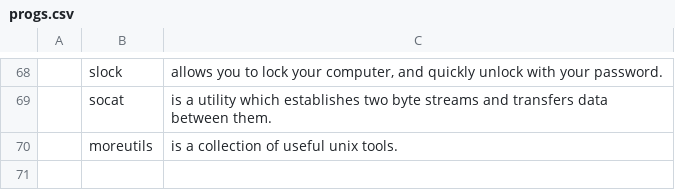
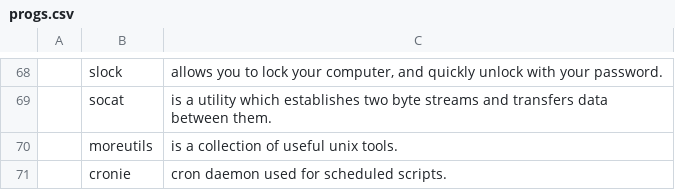
Before and after one commit to myhat2you/MARS, a CSV file: static/progs.csv, drawn as a sheet; only a part is shown, gaps mark what is left out; the diff names each change by its address in the sheet, - before the commit and + after, or states it on an @@ line.

Commit message:
added cronie, cron package to progs

```diff
--- a/static/progs.csv
+++ b/static/progs.csv
+row 71:  | cronie | cron daemon used for scheduled scripts.
```
